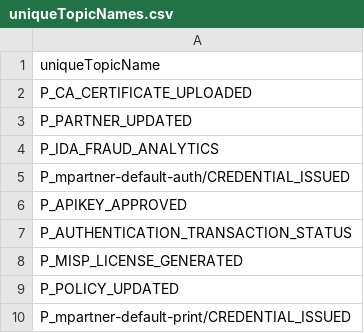
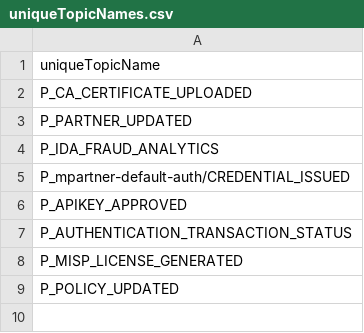
Before and after one commit to nihallakshmankonchady/performance-test-scripts, a CSV file: commons/websub/support-files/uniqueTopicNames.csv, drawn as a sheet; the diff names each change by its address in the sheet, - before the commit and + after, or states it on an @@ line.

```diff
--- a/commons/websub/support-files/uniqueTopicNames.csv
+++ b/commons/websub/support-files/uniqueTopicNames.csv
-row 10: P_mpartner-default-print/CREDENTIAL_ISSUED
```
Also changed, not shown: 2 other files.
